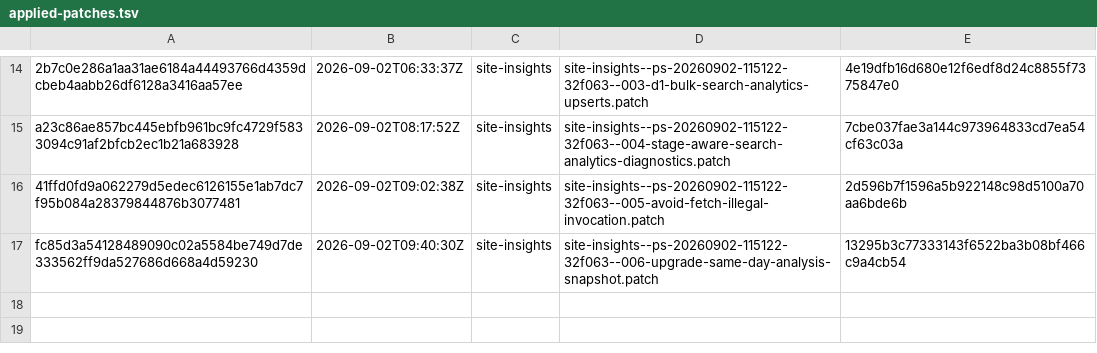
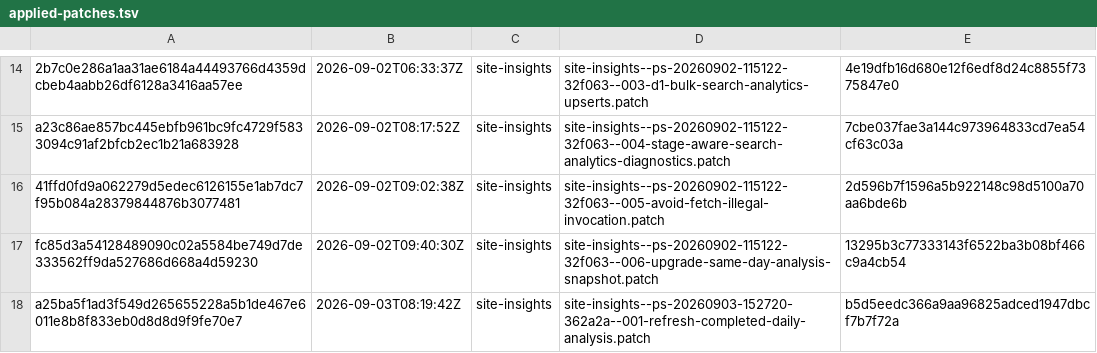
Before and after one commit to orgfrozen/site-insights, a TSV file: .patch-sync/applied-patches.tsv, drawn as a sheet; only a part is shown, gaps mark what is left out; the diff names each change by its address in the sheet, - before the commit and + after, or states it on an @@ line.

Commit message:
chore: record applied delivery a25ba5f1ad3f

```diff
--- a/.patch-sync/applied-patches.tsv
+++ b/.patch-sync/applied-patches.tsv
+row 18: a25ba5f1ad3f549d265655228a5b1de467e6011e8b8f833eb0d8d8d9f9fe70e7 | 2026-09-03T08:19:42Z | site-insights | site-insights--ps-20260903-152720-362a2a--001-refresh-completed-daily-analysis.patch | b5d5eedc366a9aa96825adced1947dbcf7b7f72a
```
